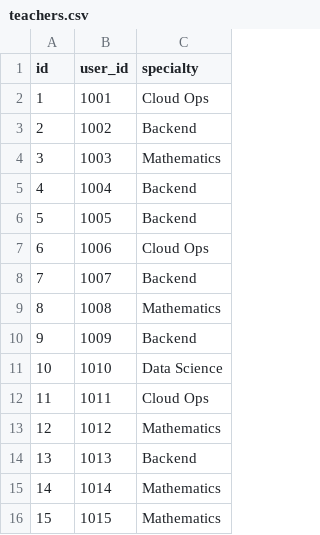
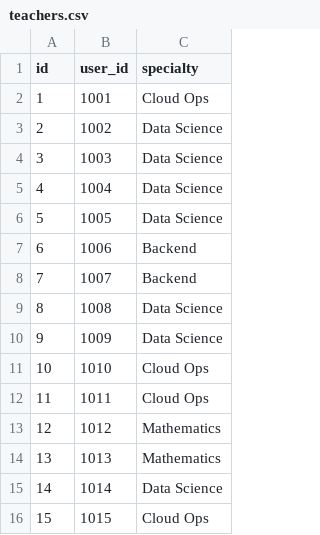
Before and after one commit to Ahmed-elmarrouni/Ynov-Specialization-Project, a CSV file: data/teachers.csv, drawn as a sheet.

```diff
--- a/data/teachers.csv
+++ b/data/teachers.csv
@@ -2,15 +2,15 @@ id,user_id,specialty
 1,1001,Cloud Ops
-2,1002,Backend
-3,1003,Mathematics
-4,1004,Backend
-5,1005,Backend
-6,1006,Cloud Ops
+2,1002,Data Science
+3,1003,Data Science
+4,1004,Data Science
+5,1005,Data Science
+6,1006,Backend
 7,1007,Backend
-8,1008,Mathematics
-9,1009,Backend
-10,1010,Data Science
+8,1008,Data Science
+9,1009,Data Science
+10,1010,Cloud Ops
 11,1011,Cloud Ops
 12,1012,Mathematics
-13,1013,Backend
-14,1014,Mathematics
-15,1015,Mathematics
+13,1013,Mathematics
+14,1014,Data Science
+15,1015,Cloud Ops
```
Also changed, not shown: data/attendance_records.csv, data/grades.csv, 29 other files.
